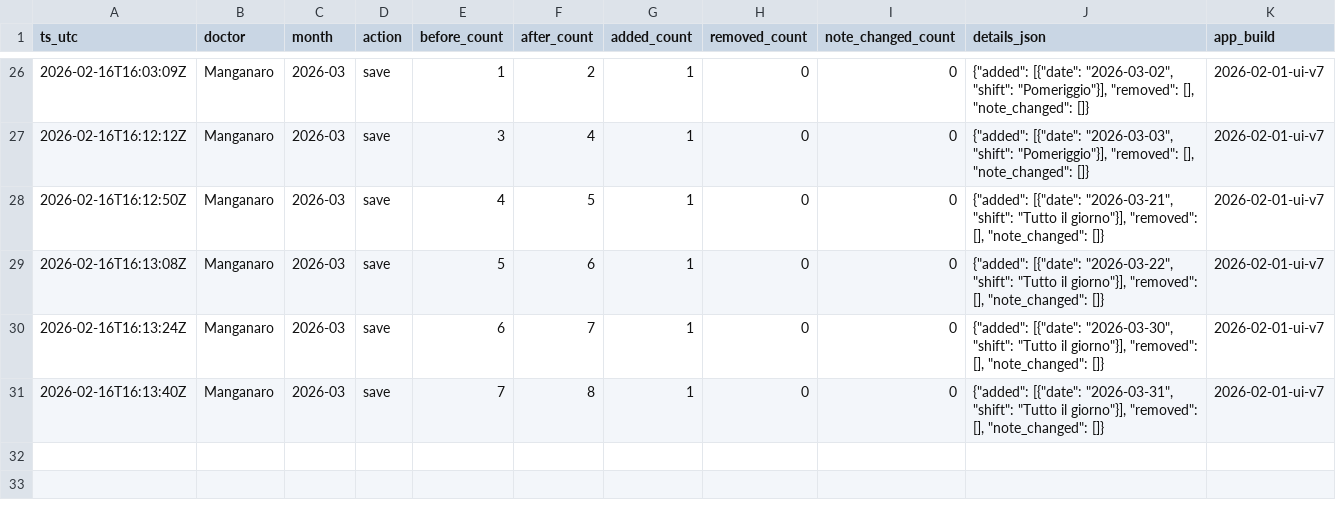
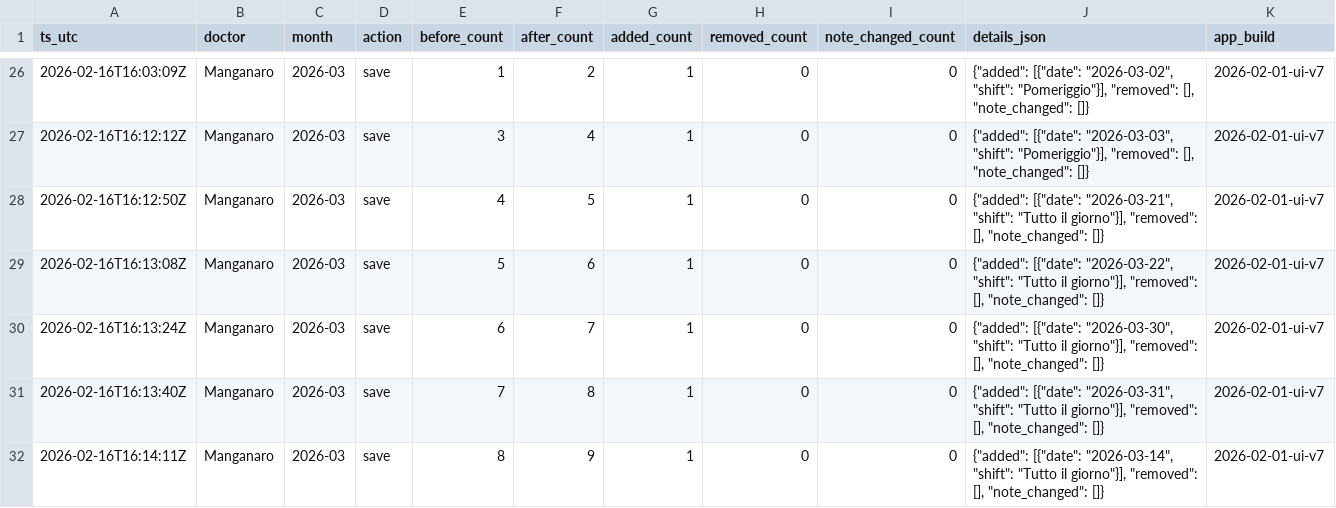
Before and after one commit to rlicordari/Turni-ind, a CSV file: data/unavailability_audit/unavailability_audit_2026-03.csv, drawn as a sheet; only a part is shown, gaps mark what is left out; the diff names each change by its address in the sheet, - before the commit and + after, or states it on an @@ line.

Commit message:
Audit unavailability 2026-03: Manganaro

```diff
--- a/data/unavailability_audit/unavailability_audit_2026-03.csv
+++ b/data/unavailability_audit/unavailability_audit_2026-03.csv
+row 32: 2026-02-16T16:14:11Z | Manganaro | 2026-03 | save | 8 | 9 | 1 | 0 | 0 | {"added": [{"date": "2026-03-14", "shift": "Tutto il giorno"}], "removed": [], "note_changed": []} | 2026-02-01-ui-v7
```
